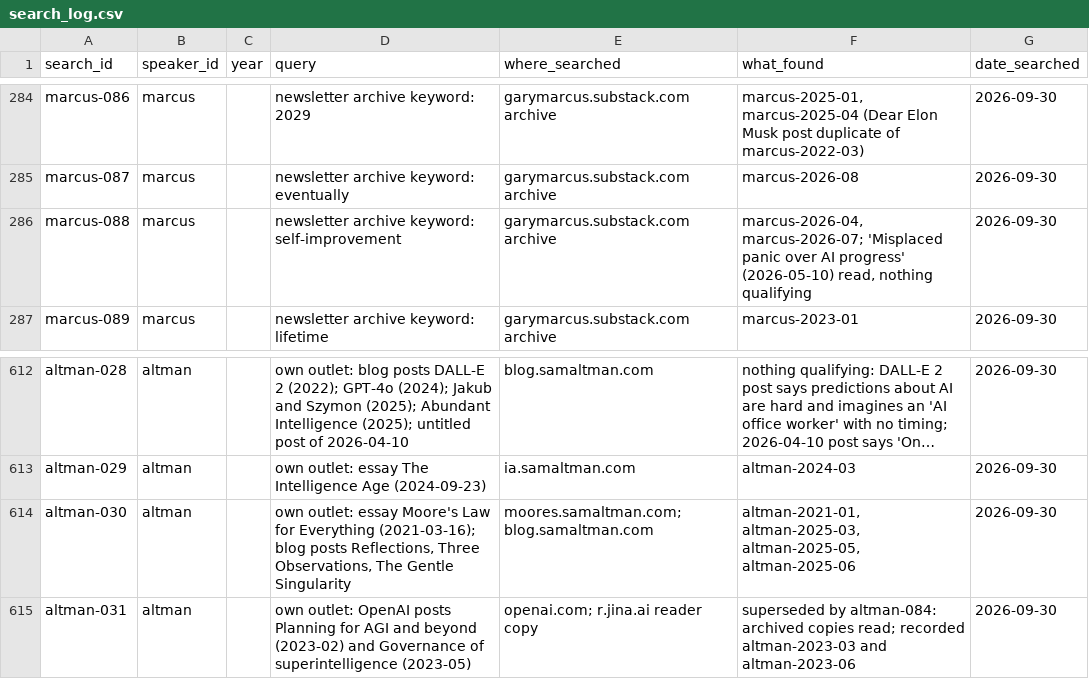
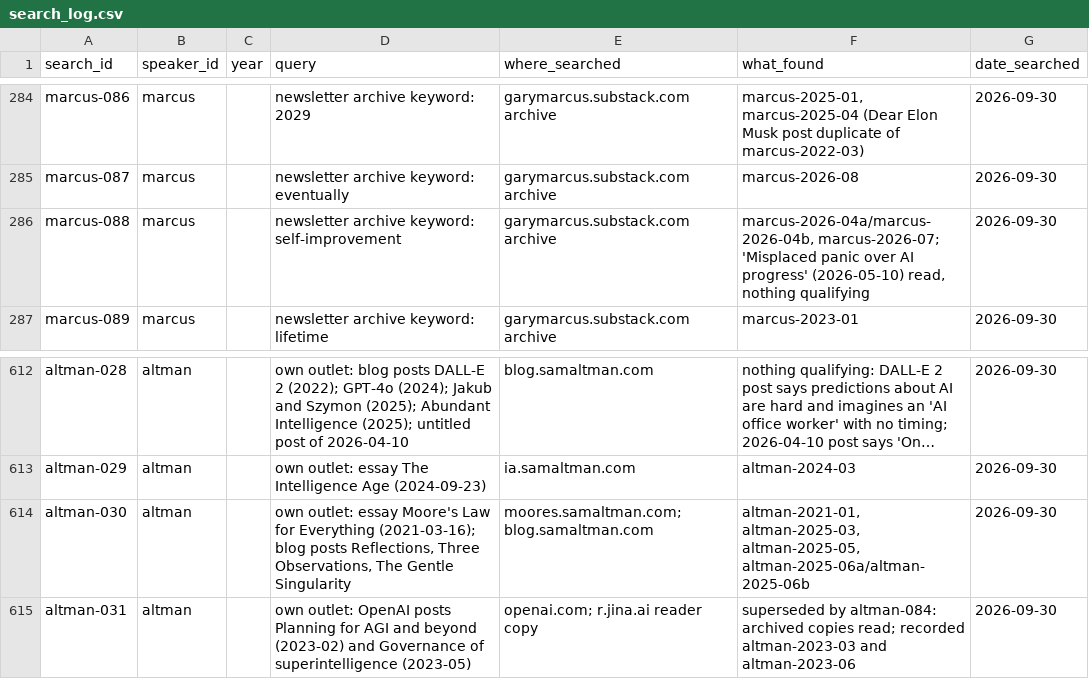
Before and after one commit to jfredson/agi-zeitgeist, a CSV file: data/search_log.csv, drawn as a sheet; only a part is shown, gaps mark what is left out; long unchanged cells end in …; the diff names each change by its address in the sheet, - before the commit and + after, or states it on an @@ line.

```diff
--- a/data/search_log.csv
+++ b/data/search_log.csv
-F286 (what_found): marcus-2026-04, marcus-2026-07; 'Misplaced…
+F286 (what_found): marcus-2026-04a/marcus-2026-04b, marcus-2026-07; 'Misplaced…
-F614 (what_found): …altman-2025-03, altman-2025-05, altman-2025-06
+F614 (what_found): …altman-2025-03, altman-2025-05, altman-2025-06a/altman-2025-06b
```
Also changed, not shown: data/speakers.csv, data/statements.csv, 4 other files.
